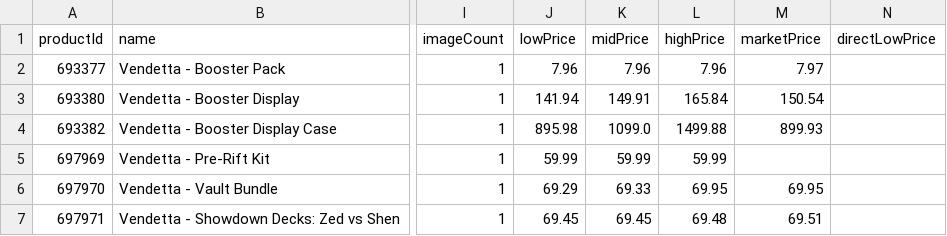
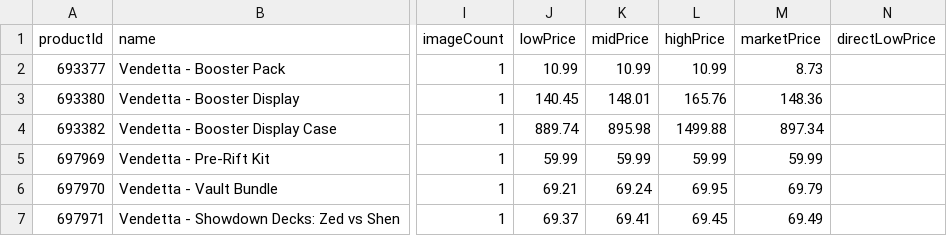
Before and after one commit to Max-Escaler/riftrades, a CSV file: public/price-guide/set_1.csv, drawn as a sheet; only a part is shown, gaps mark what is left out; the diff names each change by its address in the sheet, - before the commit and + after, or states it on an @@ line.

```diff
--- a/public/price-guide/set_1.csv
+++ b/public/price-guide/set_1.csv
-J2 (lowPrice): 7.96
+J2 (lowPrice): 10.99
-K2 (midPrice): 7.96
+K2 (midPrice): 10.99
-L2 (highPrice): 7.96
+L2 (highPrice): 10.99
-M2 (marketPrice): 7.97
+M2 (marketPrice): 8.73
-J3 (lowPrice): 141.94
+J3 (lowPrice): 140.45
-K3 (midPrice): 149.91
+K3 (midPrice): 148.01
-L3 (highPrice): 165.84
+L3 (highPrice): 165.76
-M3 (marketPrice): 150.54
+M3 (marketPrice): 148.36
-J4 (lowPrice): 895.98
+J4 (lowPrice): 889.74
-K4 (midPrice): 1099.0
+K4 (midPrice): 895.98
-M4 (marketPrice): 899.93
+M4 (marketPrice): 897.34
-M5 (marketPrice): (empty)
+M5 (marketPrice): 59.99
-J6 (lowPrice): 69.29
+J6 (lowPrice): 69.21
-K6 (midPrice): 69.33
+K6 (midPrice): 69.24
-M6 (marketPrice): 69.95
+M6 (marketPrice): 69.79
-J7 (lowPrice): 69.45
+J7 (lowPrice): 69.37
-K7 (midPrice): 69.45
+K7 (midPrice): 69.41
-L7 (highPrice): 69.48
+L7 (highPrice): 69.45
-M7 (marketPrice): 69.51
+M7 (marketPrice): 69.49
```
Also changed, not shown: public/price-guide/set_2.csv, public/price-guide/set_5.csv, 9 other files.
